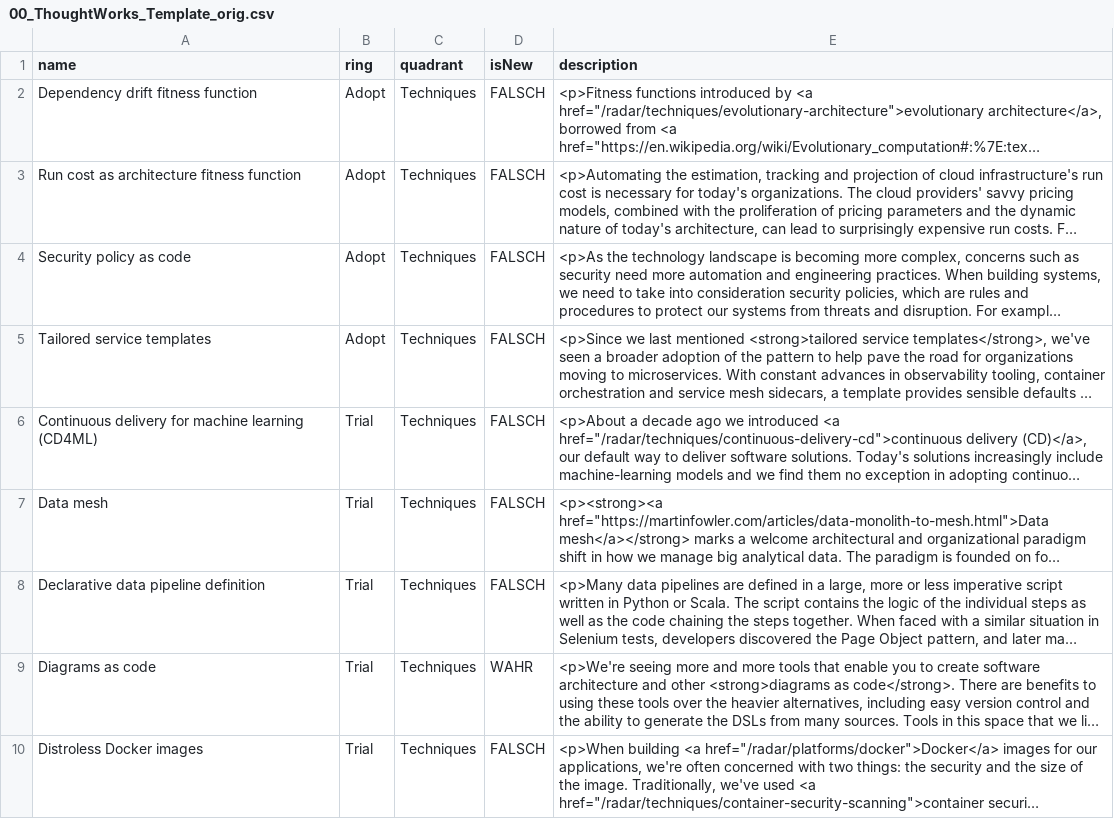
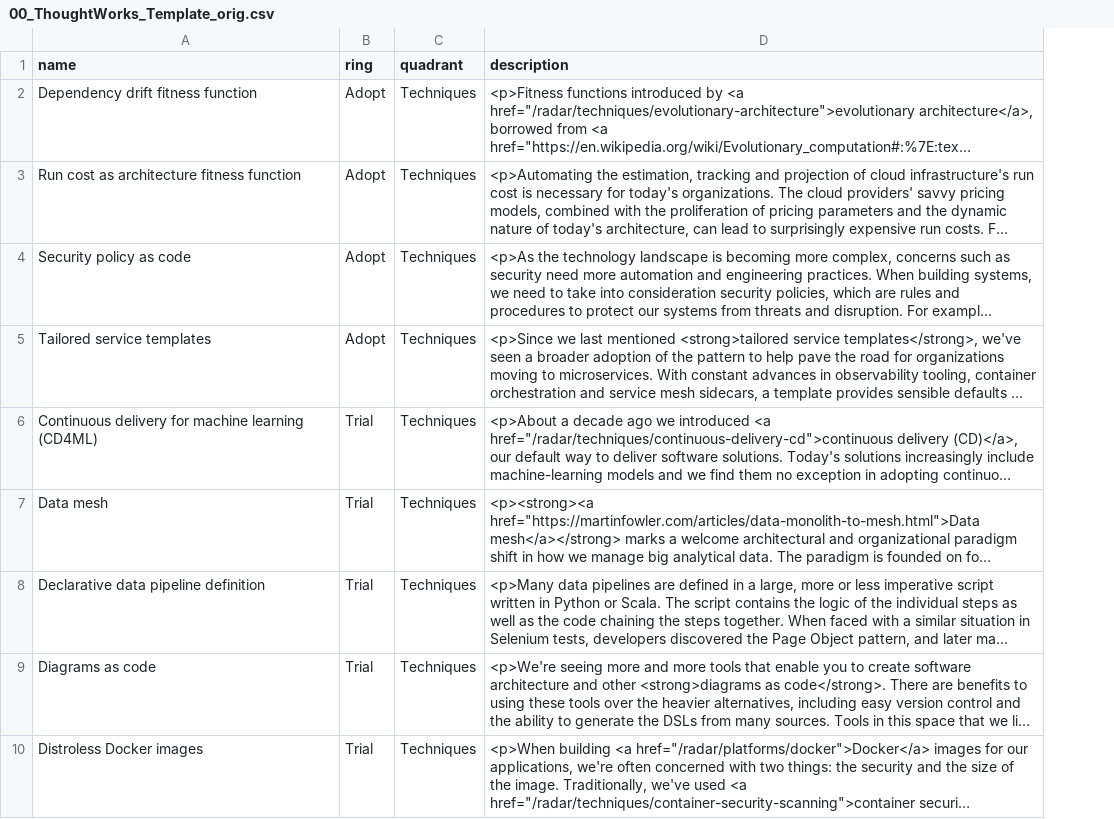
Before and after one commit to akdoub/ww_tech, a CSV file: 00_ThoughtWorks_Template_orig.csv, drawn as a sheet; only a part is shown; long unchanged cells end in …; the diff names each change by its address in the sheet, - before the commit and + after, or states it on an @@ line.

Commit message:
Add files via upload

```diff
--- a/00_ThoughtWorks_Template_orig.csv
+++ b/00_ThoughtWorks_Template_orig.csv
-column D (isNew), rows 2-10: FALSCH | FALSCH | FALSCH | FALSCH | FALSCH | FALSCH | FALSCH | WAHR | FALSCH
```
